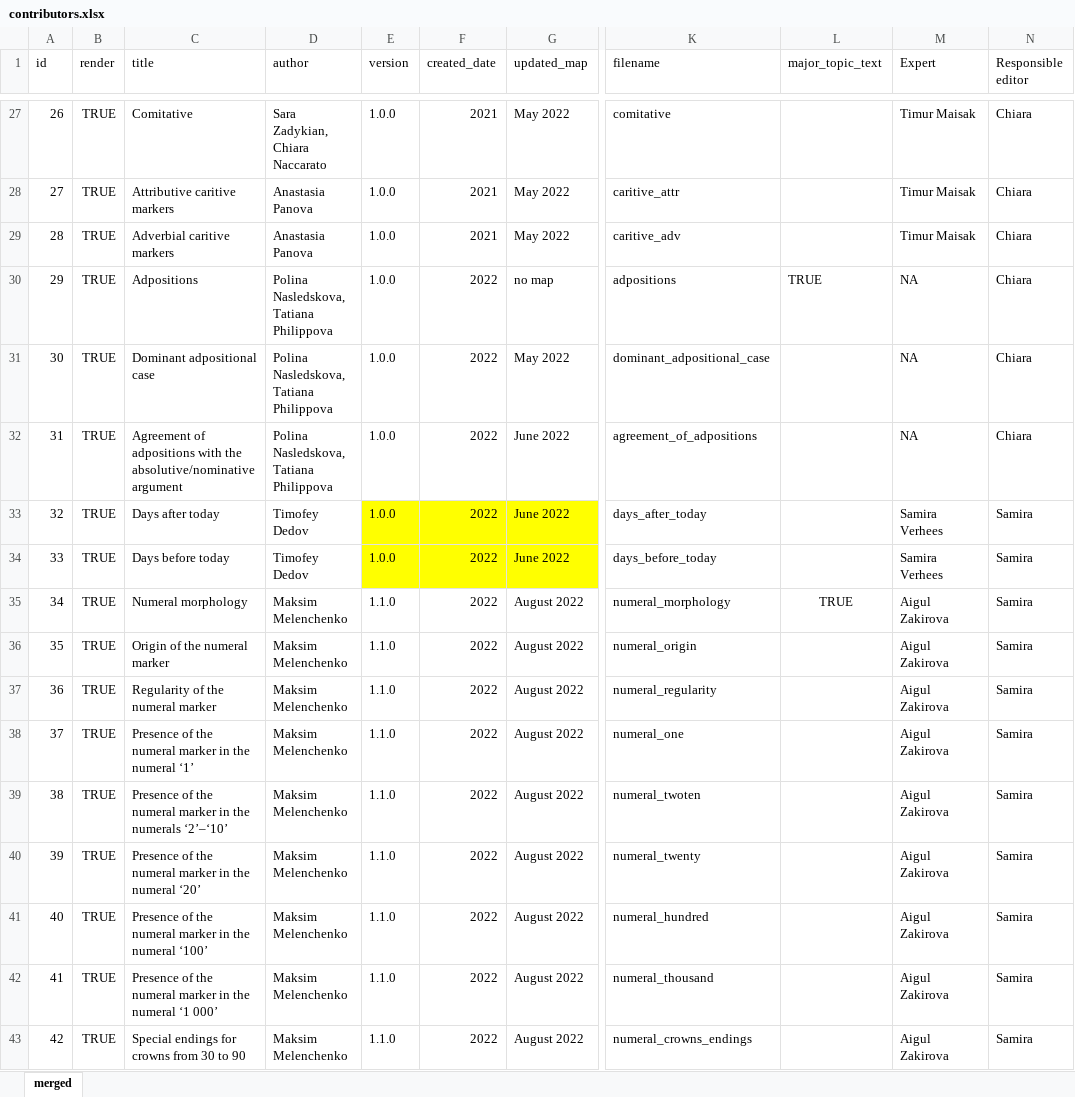
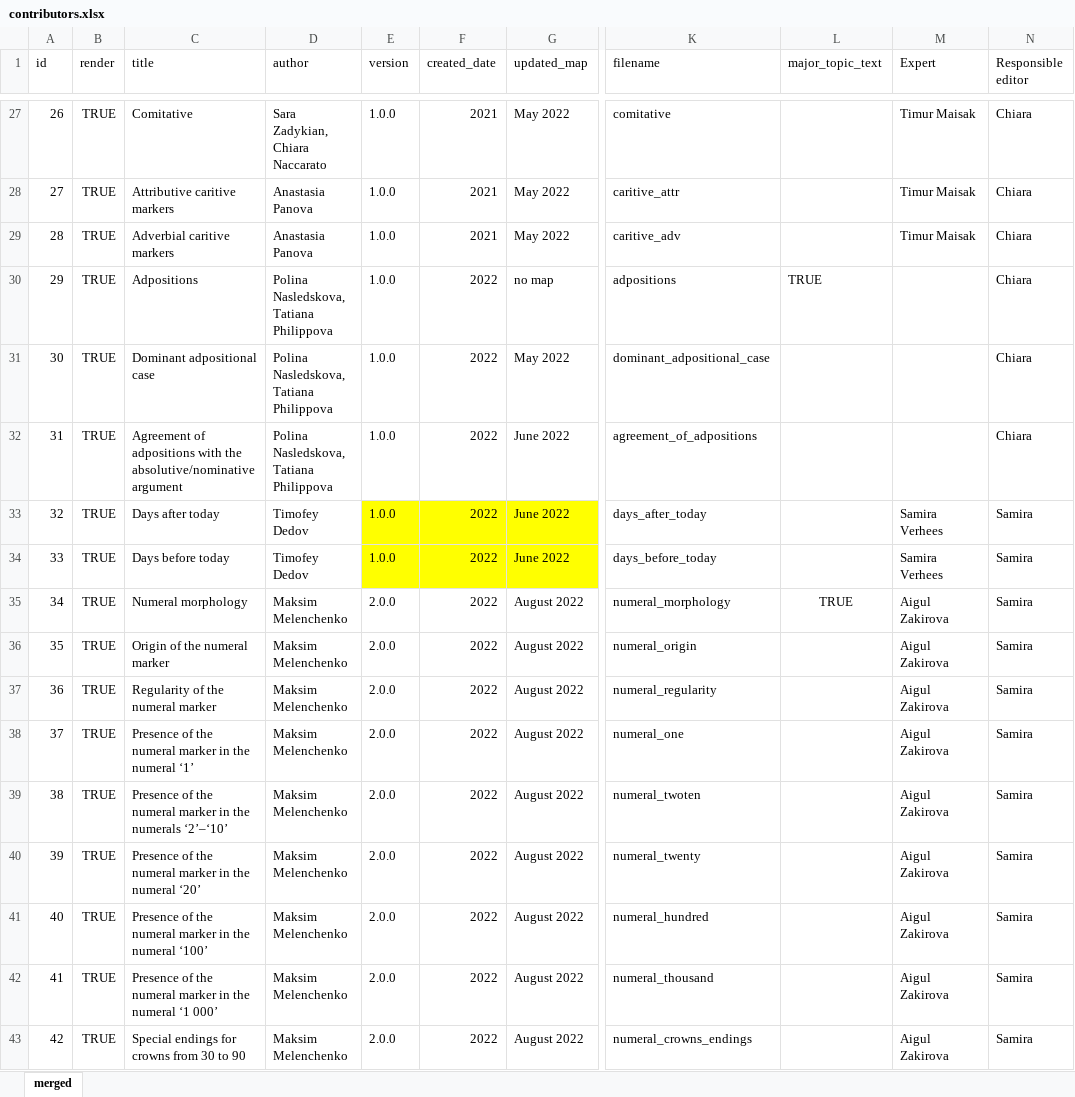
Before and after one commit to LingConLab/TALD, an Excel workbook: data/contributors.xlsx, sheet merged, drawn as a sheet; only a part is shown, gaps mark what is left out; values as stored, in another font and other column widths than the file's, no borders; charts and pictures not drawn; the diff covers the shown part only; the diff names each change by its address in the sheet, - before the commit and + after, or states it on an @@ line.

Commit message:
change version

```diff
--- a/data/contributors.xlsx (sheet merged)
+++ b/data/contributors.xlsx (sheet merged)
-M30:M32 (Expert): NA
+M30:M32 (Expert): (empty)
-E35:E43 (version): 1.1.0
+E35:E43 (version): 2.0.0
```
Also changed, not shown: 20 edited cells elsewhere in this sheet, 1 other file.
